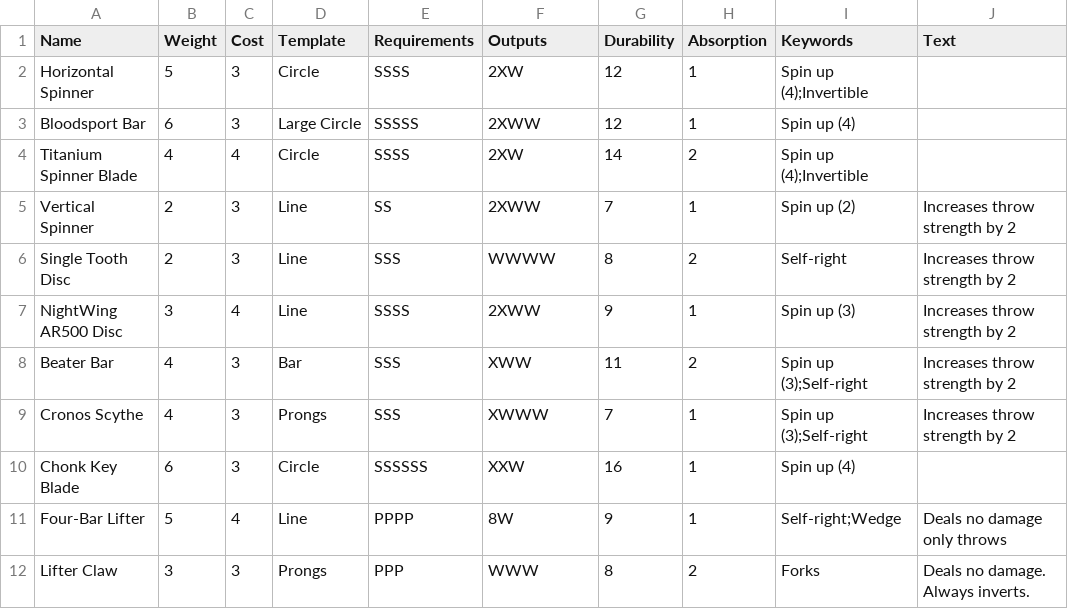
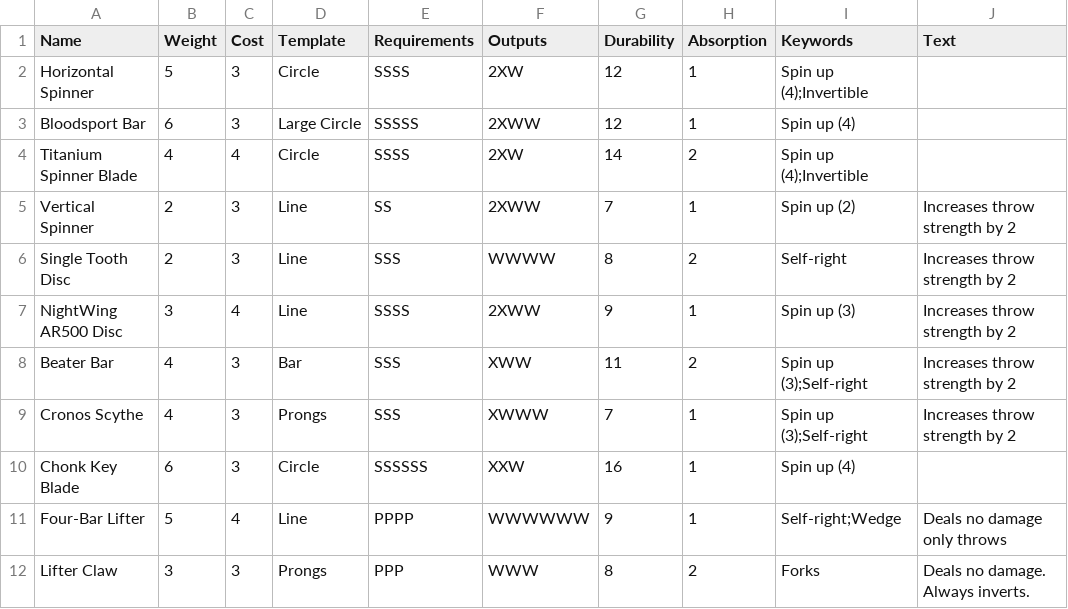
Before and after one commit to thesilencelies/RobotBattles, a CSV file: cardDefinitions/weapons.csv, drawn as a sheet; only a part is shown; the diff names each change by its address in the sheet, - before the commit and + after, or states it on an @@ line.

Commit message:
less busted flipper

```diff
--- a/cardDefinitions/weapons.csv
+++ b/cardDefinitions/weapons.csv
-F11 (Outputs): 8W
+F11 (Outputs): WWWWWW
```
